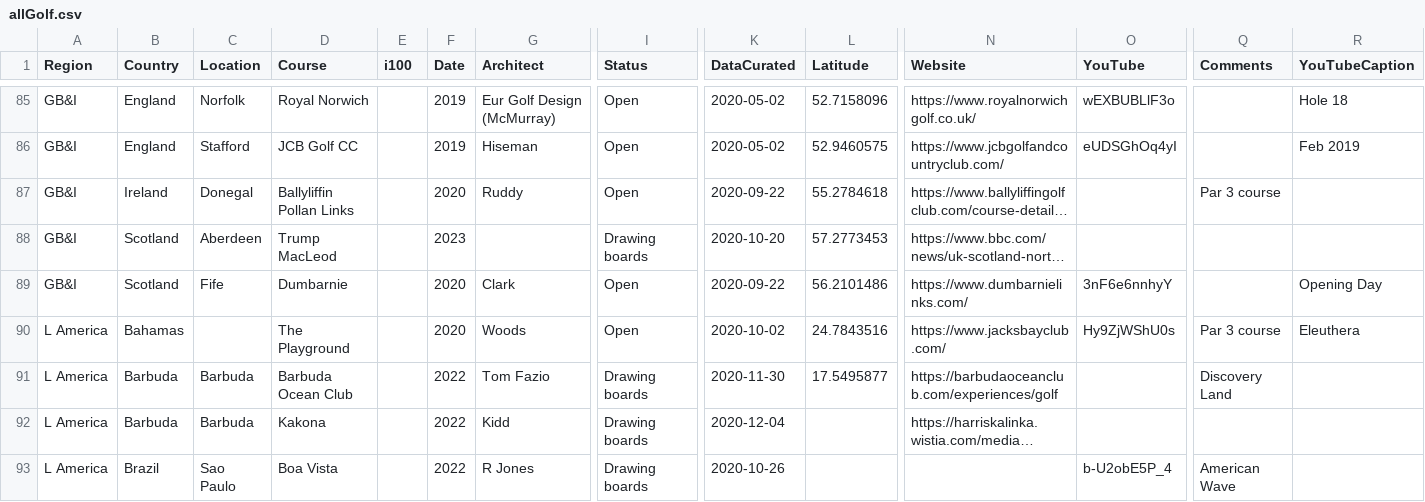
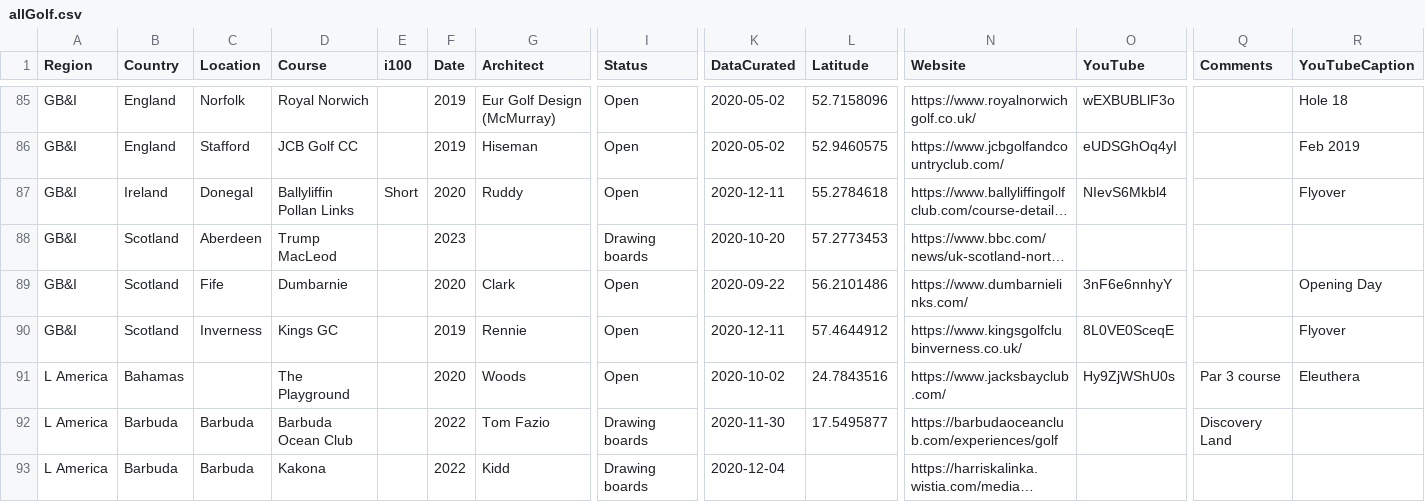
Before and after one commit to thomasvbrown/fescue.github.io, a CSV file: _data/allGolf.csv, drawn as a sheet; only a part is shown, gaps mark what is left out; the shorter side is filled out with more unchanged rows; long unchanged cells end in …; rows hold the shown columns only; the diff covers the shown part only; the diff names each change by its address in the sheet, - before the commit and + after, or states it on an @@ line.

```diff
--- a/_data/allGolf.csv
+++ b/_data/allGolf.csv
-E87 (i100): (empty)
+E87 (i100): Short
-K87 (DataCurated): 2020-09-22
+K87 (DataCurated): 2020-12-11
-O87 (YouTube): (empty)
+O87 (YouTube): NIevS6Mkbl4
-Q87 (Comments): Par 3 course
+Q87 (Comments): (empty)
-R87 (YouTubeCaption): (empty)
+R87 (YouTubeCaption): Flyover
+row 90: GB&I | Scotland | Inverness | Kings GC |  | 2019 | Rennie | Open | 2020-12-11 | 57.4644912 | https://www.kingsgolfclubinverness.co.uk/ | 8L0VE0SceqE |  | Flyover
```
Also changed, not shown: 7 added rows and 4 edited cells elsewhere in this file.
